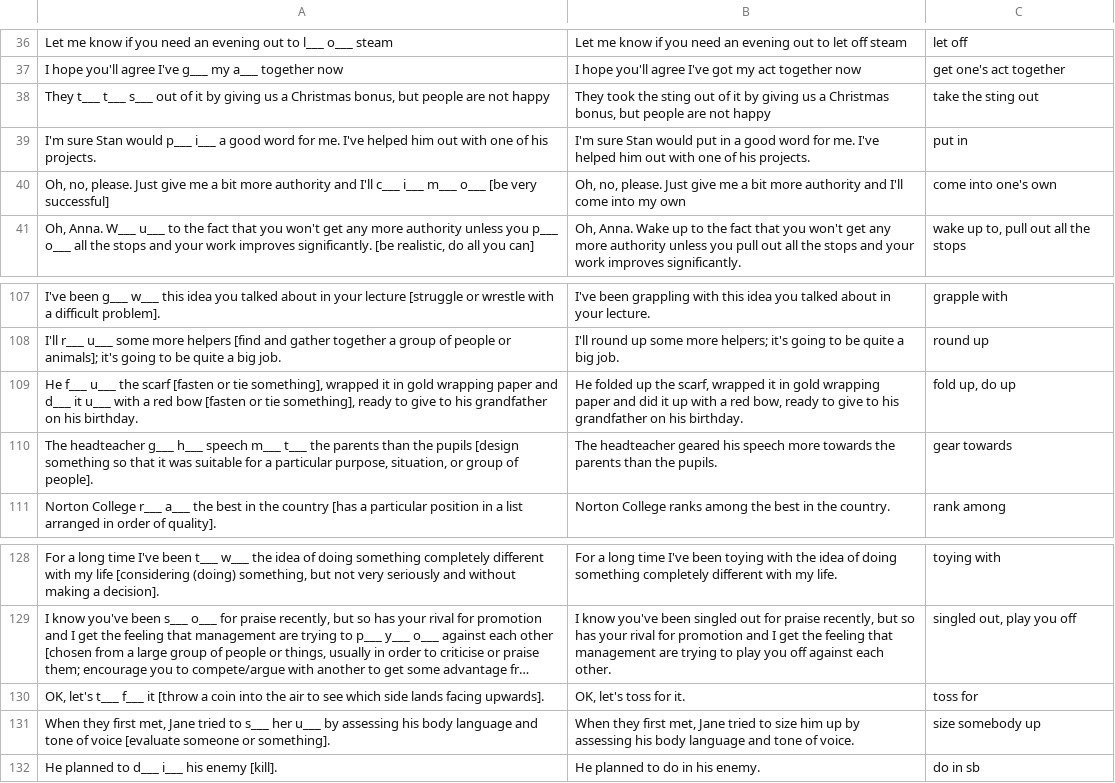
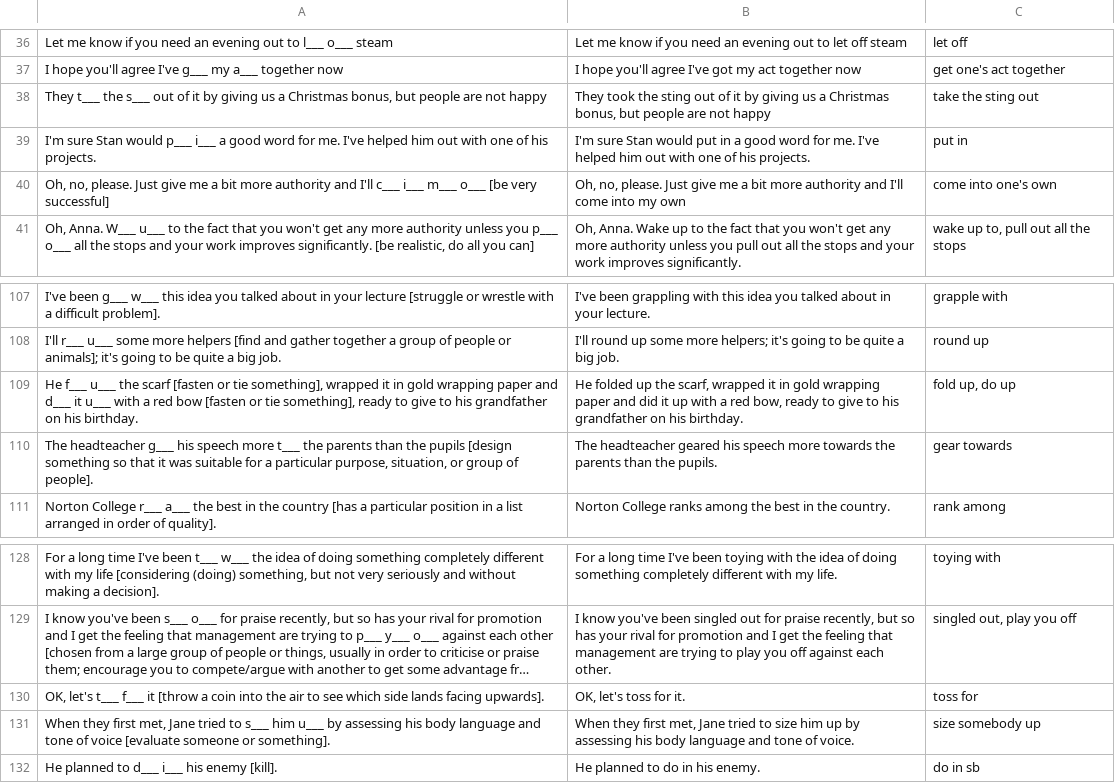
Before and after one commit to cheat-sheets/books, a CSV file: english_phrasal_verbs.csv, drawn as a sheet; only a part is shown, gaps mark what is left out; long unchanged cells end in ….

```diff
--- a/english_phrasal_verbs.csv
+++ b/english_phrasal_verbs.csv
@@ -37,3 +37,3 @@
 "I hope you'll agree I've g___ my a___ together now","I hope you'll agree I've got my act together now","get one's act together"
-"They t___ t___ s___ out of it by giving us a Christmas bonus, but people are not happy","They took the sting out of it by giving us a Christmas bonus, but people are not happy","take the sting out"
+"They t___ the s___ out of it by giving us a Christmas bonus, but people are not happy","They took the sting out of it by giving us a Christmas bonus, but people are not happy","take the sting out"
 "I'm sure Stan would p___ i___ a good word for me. I've helped him out with one of his projects.","I'm sure Stan would put in a good word for me. I've helped him out with one of his projects.","put in"
@@ -109,3 +109,3 @@
 "He f___ u___ the scarf [fasten or tie something], wrapped it in gold wrapping paper and d___ it u___ with a red bow [fasten or tie something], ready to give to his grandfather on his birthday.","He folded up the scarf, wrapped it in gold wrapping paper and did it up with a red bow, ready to give to his grandfather on his birthday.","fold up, do up"
-"The headteacher g___ h___ speech m___ t___ the parents than the pupils [design something so that it was suitable for a particular purpose, situation, or group of people].","The headteacher geared his speech more towards the parents than the pupils.","gear towards"
+"The headteacher g___ his speech more t___ the parents than the pupils [design something so that it was suitable for a particular purpose, situation, or group of people].","The headteacher geared his speech more towards the parents than the pupils.","gear towards"
 "Norton College r___ a___ the best in the country [has a particular position in a list arranged in order of quality].","Norton College ranks among the best in the country.","rank among"
@@ -130,3 +130,3 @@
 "OK, let's t___ f___ it [throw a coin into the air to see which side lands facing upwards].","OK, let's toss for it.","toss for"
-"When they first met, Jane tried to s___ her u___ by assessing his body language and tone of voice [evaluate someone or something].","When they first met, Jane tried to size him up by assessing his body language and tone of voice.","size somebody up"
+"When they first met, Jane tried to s___ him u___ by assessing his body language and tone of voice [evaluate someone or something].","When they first met, Jane tried to size him up by assessing his body language and tone of voice.","size somebody up"
 "He planned to d___ i___ his enemy [kill].", "He planned to do in his enemy.", "do in sb"
```
Also changed, not shown: english_collocations.csv.
